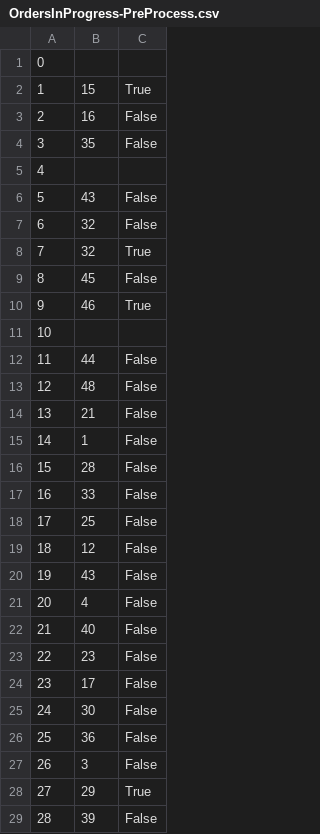
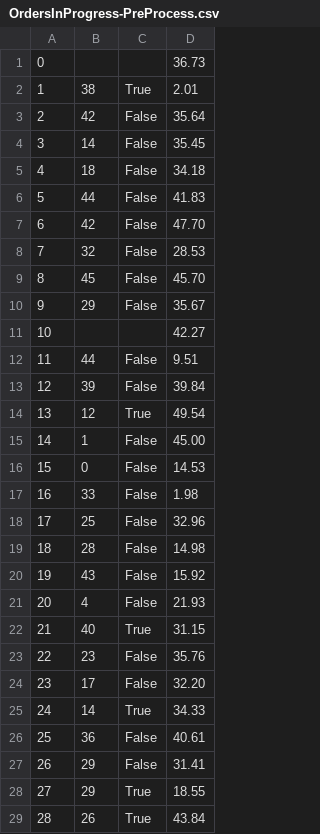
Before and after one commit to ekang100/e-commerce-app, a CSV file: db/generated/OrdersInProgress-PreProcess.csv, drawn as a sheet; only a part is shown; the diff covers the shown part only; the diff names each change by its address in the sheet, - before the commit and + after, or states it on an @@ line.

Commit message:
added tip to the schema, now you can see how much you tip for the order lol

```diff
--- a/db/generated/OrdersInProgress-PreProcess.csv
+++ b/db/generated/OrdersInProgress-PreProcess.csv
+column D, rows 1-29: 36.73 | 2.01 | 35.64 | 35.45 | 34.18 | 41.83 | 47.70 | 28.53 | 45.70 | 35.67 | 42.27 | 9.51 | 39.84 | 49.54 | 45.00 | 14.53 | 1.98 | 32.96 | 14.98 | 15.92 | 21.93 | 31.15 | 35.76 | 32.20 | 34.33 | 40.61 | 31.41 | 18.55 | 43.84
-B2: 15
+B2: 38
-B3: 16
+B3: 42
-B4: 35
+B4: 14
-B5: (empty)
+B5: 18
-C5: (empty)
+C5: False
-B6: 43
+B6: 44
-B7: 32
+B7: 42
-C8: True
+C8: False
-B10: 46
+B10: 29
-C10: True
+C10: False
-B13: 48
+B13: 39
-B14: 21
+B14: 12
-C14: False
+C14: True
-B16: 28
+B16: 0
-B19: 12
+B19: 28
-C22: False
+C22: True
-B25: 30
+B25: 14
-C25: False
+C25: True
-B27: 3
+B27: 29
-B29: 39
+B29: 26
-C29: False
+C29: True
```
Also changed, not shown: 46 edited cells elsewhere in this file, db/generated/LineItem-PreProcess.csv, db/generated/LineItem.csv, 8 other files.
